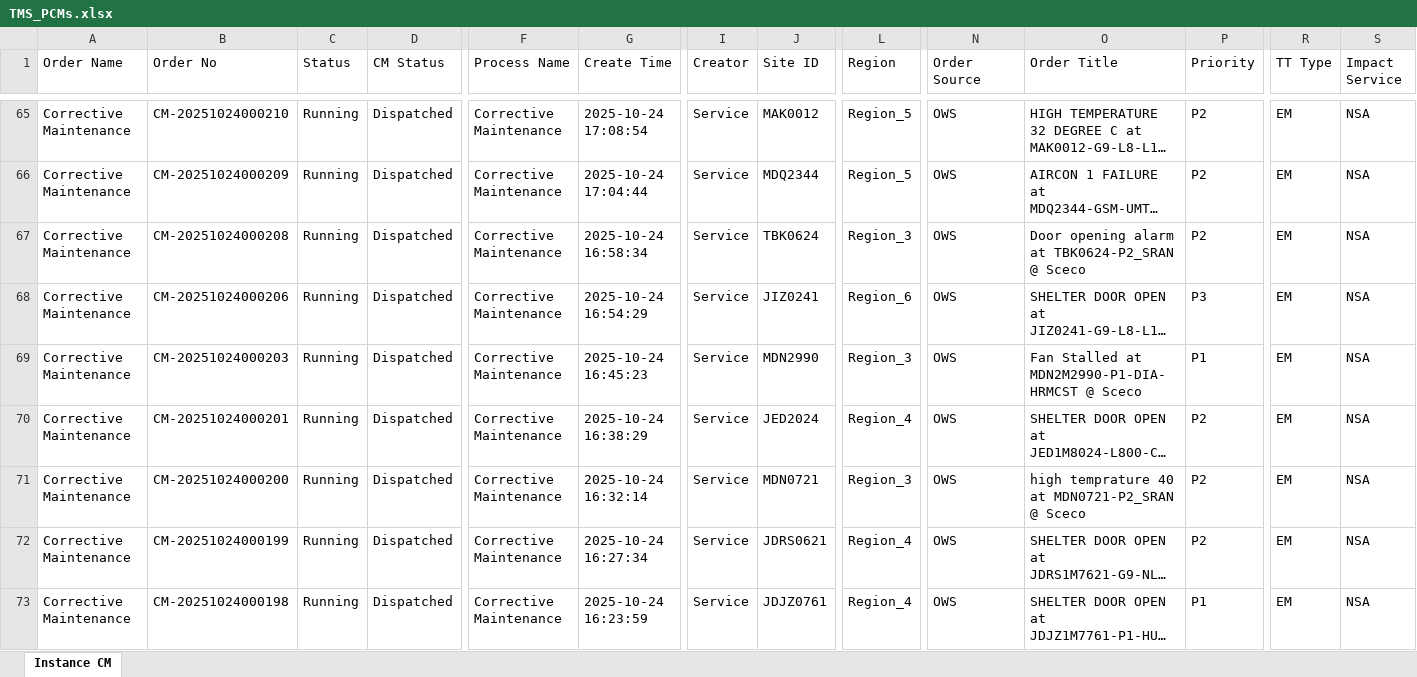
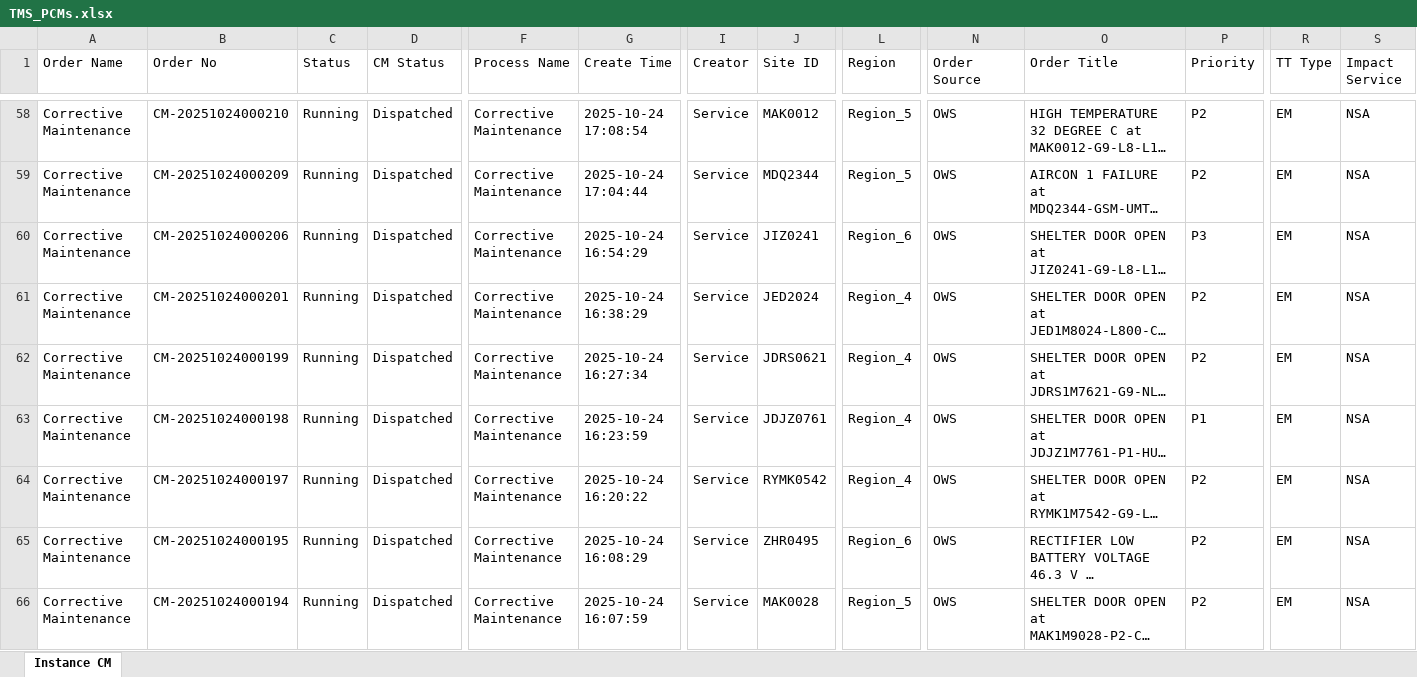
Before and after one commit to decosaro/tms_running, an Excel workbook: TMS_PCMs.xlsx, sheet Instance CM, drawn as a sheet; only a part is shown, gaps mark what is left out; the shorter side is filled out with more unchanged rows; long unchanged cells end in …; values as stored, in another font and other column widths than the file's, no borders; rows hold the shown columns only; the diff covers the shown part only; the diff names each change by its address in the sheet, - before the commit and + after, or states it on an @@ line.

```diff
--- a/TMS_PCMs.xlsx (sheet Instance CM)
+++ b/TMS_PCMs.xlsx (sheet Instance CM)
-row 67: Corrective Maintenance | CM-20251024000208 | Running | Dispatched | Corrective Maintenance | 2025-10-24 16:58:34 | Service | TBK0624 | Region_3 | OWS | Door opening alarm at TBK0624-P2_SRAN @ Sceco | P2 | EM | NSA
-row 69: Corrective Maintenance | CM-20251024000203 | Running | Dispatched | Corrective Maintenance | 2025-10-24 16:45:23 | Service | MDN2990 | Region_3 | OWS | Fan Stalled at MDN2M2990-P1-DIA-HRMCST @ Sceco | P1 | EM | NSA
-row 71: Corrective Maintenance | CM-20251024000200 | Running | Dispatched | Corrective Maintenance | 2025-10-24 16:32:14 | Service | MDN0721 | Region_3 | OWS | high temprature 40 at MDN0721-P2_SRAN @ Sceco | P2 | EM | NSA
```
Also changed, not shown: 38 removed rows and 1 edited cell elsewhere in this sheet.
